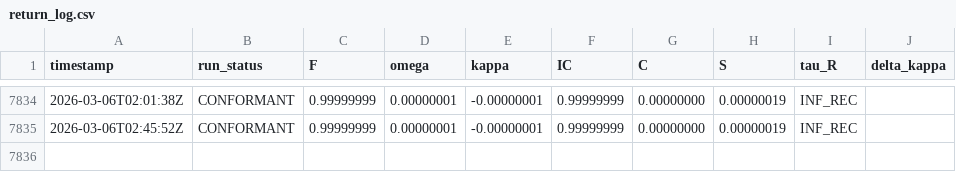
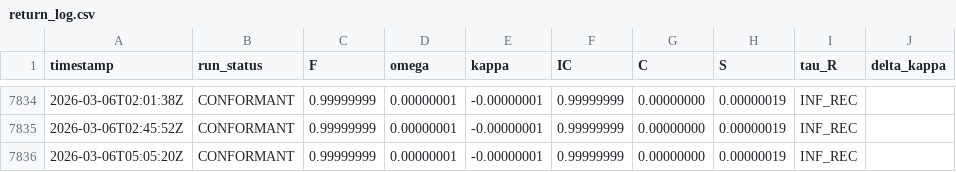
Before and after one commit to ClementPaulus/GENERATIVE-COLLAPSE-DYNAMICS, a CSV file: ledger/return_log.csv, drawn as a sheet; only a part is shown, gaps mark what is left out; the diff names each change by its address in the sheet, - before the commit and + after, or states it on an @@ line.

```diff
--- a/ledger/return_log.csv
+++ b/ledger/return_log.csv
+row 7836: 2026-03-06T05:05:20Z | CONFORMANT | 0.99999999 | 0.00000001 | -0.00000001 | 0.99999999 | 0.00000000 | 0.00000019 | INF_REC
```
Also changed, not shown: 2 other files.
